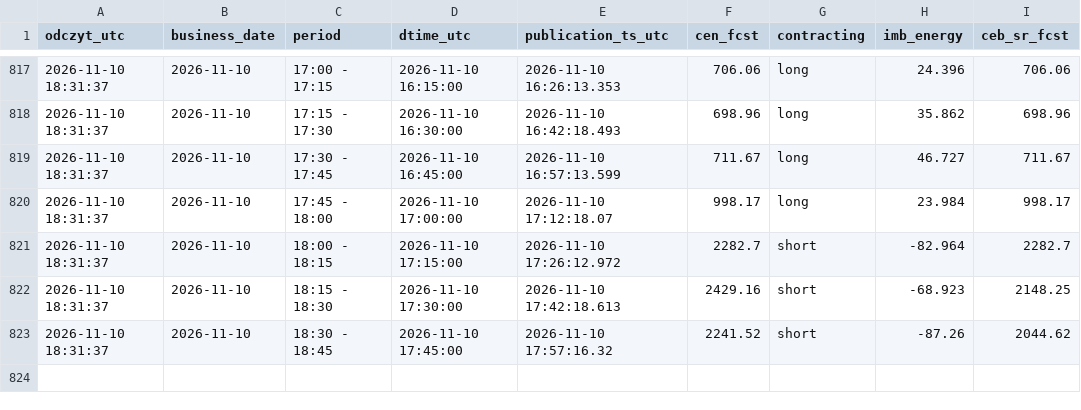
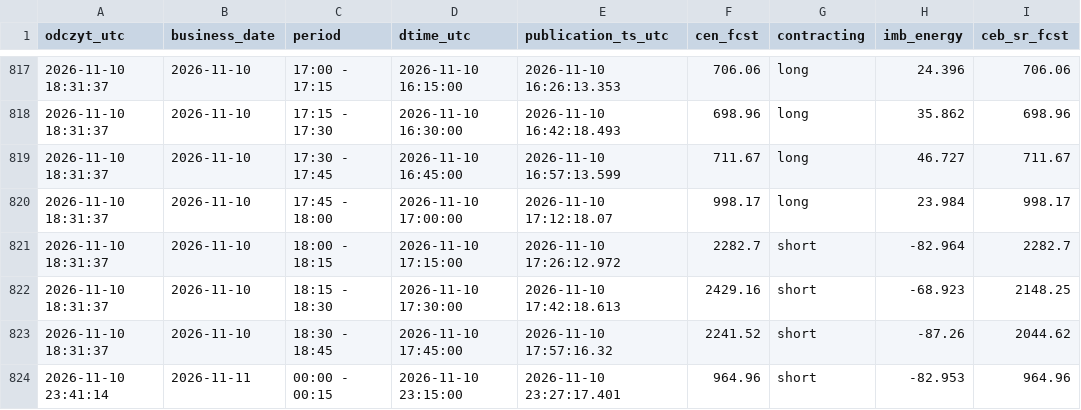
Before and after one commit to AgSon94/rb-cen-monitor, a CSV file: zapis/price-fcst/2026-11.csv, drawn as a sheet; only a part is shown, gaps mark what is left out.

Commit message:
zapis 2026-11-10 23:41 UTC

```diff
--- a/zapis/price-fcst/2026-11.csv
+++ b/zapis/price-fcst/2026-11.csv
@@ -823 +823,2 @@ odczyt_utc,business_date,period,dtime_utc,publication_ts_utc,cen_fcst,contractin
 2026-11-10 18:31:37,2026-11-10,18:30 - 18:45,2026-11-10 17:45:00,2026-11-10 17:57:16.32,2241.52,short,-87.26,2044.62
+2026-11-10 23:41:14,2026-11-11,00:00 - 00:15,2026-11-10 23:15:00,2026-11-10 23:27:17.401,964.96,short,-82.953,964.96
```
Also changed, not shown: 1 other file.
